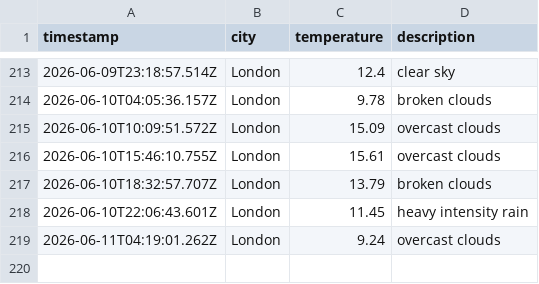
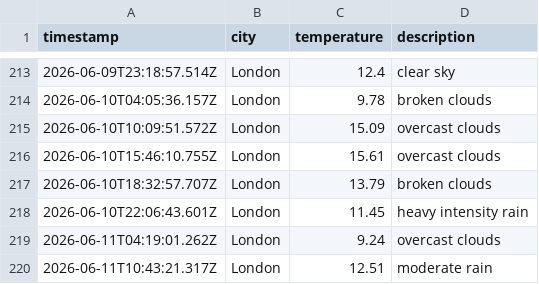
Before and after one commit to ArshaanSindhwani/weather-ops, a CSV file: data/weather_log.csv, drawn as a sheet; only a part is shown, gaps mark what is left out; the diff names each change by its address in the sheet, - before the commit and + after, or states it on an @@ line.

```diff
--- a/data/weather_log.csv
+++ b/data/weather_log.csv
+row 220: 2026-06-11T10:43:21.317Z | London | 12.51 | moderate rain
```
Also changed, not shown: 1 other file.
